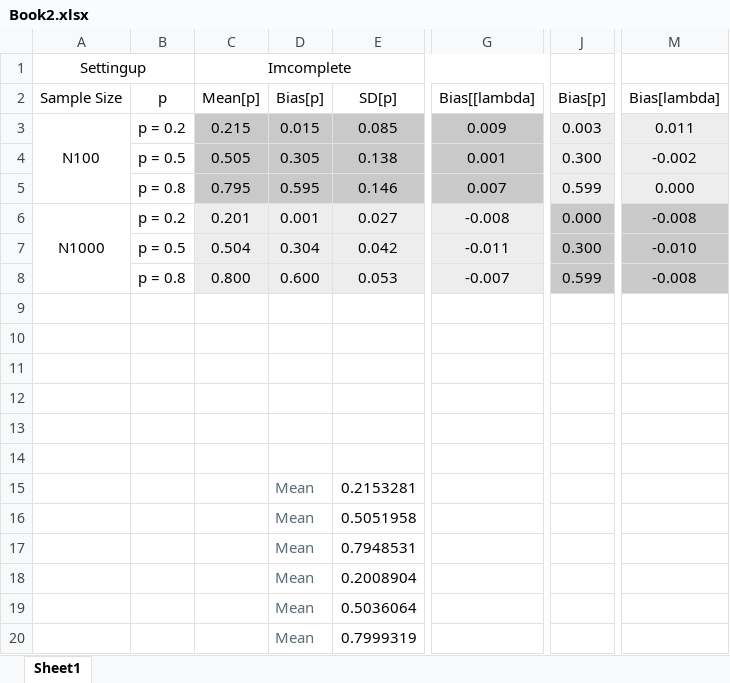
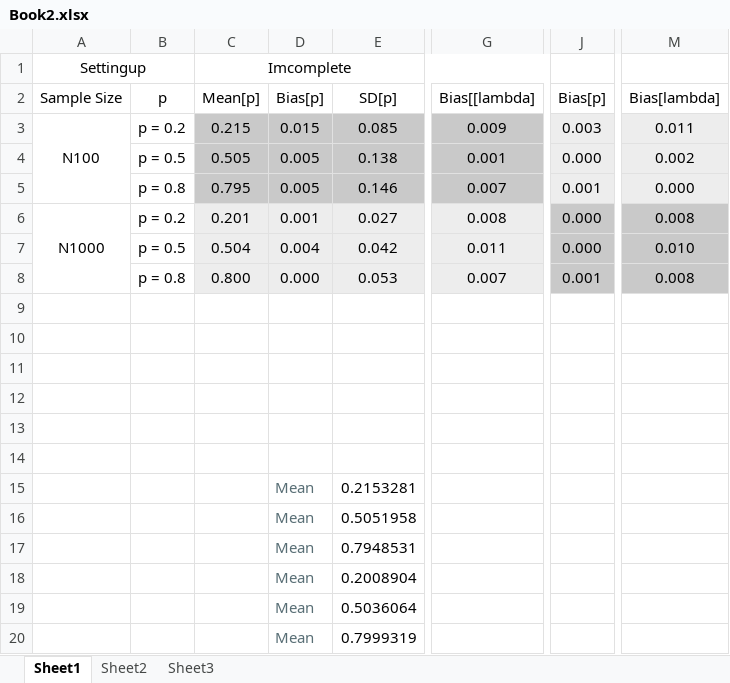
Before and after one commit to Goodgolden/bios_qexam, an Excel workbook: Book2.xlsx, sheet Sheet1, drawn as a sheet; only a part is shown, gaps mark what is left out; values as stored, in another font and other column widths than the file's, no borders; the diff names each change by its address in the sheet, - before the commit and + after, or states it on an @@ line.

```diff
--- a/Book2.xlsx (sheet Sheet1)
+++ b/Book2.xlsx (sheet Sheet1)
+sheet tab: Sheet2
+sheet tab: Sheet3
-D4: 0.305
+D4: 0.005
-J4: 0.300
+J4: 0.000
-M4: -0.002
+M4: 0.002
-D5: 0.595
+D5: 0.005
-J5: 0.599
+J5: 0.001
-G6: -0.008
+G6: 0.008
-M6: -0.008
+M6: 0.008
-D7: 0.304
+D7: 0.004
-G7: -0.011
+G7: 0.011
-J7: 0.300
+J7: 0.000
-M7: -0.010
+M7: 0.010
-D8: 0.600
+D8: 0.000
-G8: -0.007
+G8: 0.007
-J8: 0.599
+J8: 0.001
-M8: -0.008
+M8: 0.008
```
Also changed, not shown: formulas that keep their value, 19 other files.
